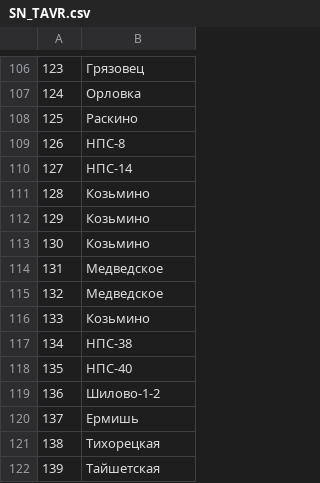
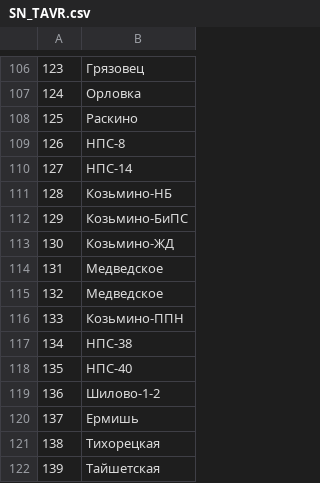
Before and after one commit to Kosekibas/py_osc_tavr, a CSV file: SN_TAVR.csv, drawn as a sheet; only a part is shown, gaps mark what is left out.

```diff
--- a/SN_TAVR.csv
+++ b/SN_TAVR.csv
@@ -110,8 +110,8 @@
 127;НПС-14
-128;Козьмино
-129;Козьмино
-130;Козьмино
+128;Козьмино-НБ
+129;Козьмино-БиПС
+130;Козьмино-ЖД
 131;Медведское
 132;Медведское
-133;Козьмино
+133;Козьмино-ППН
 134;НПС-38
```
Also changed, not shown: dublicat.csv, 4 other files.
